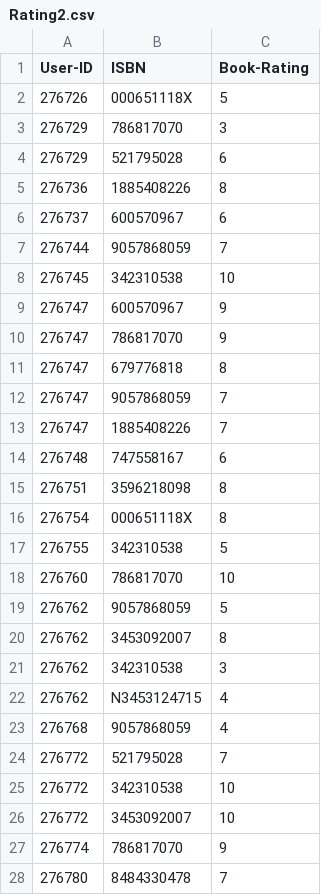
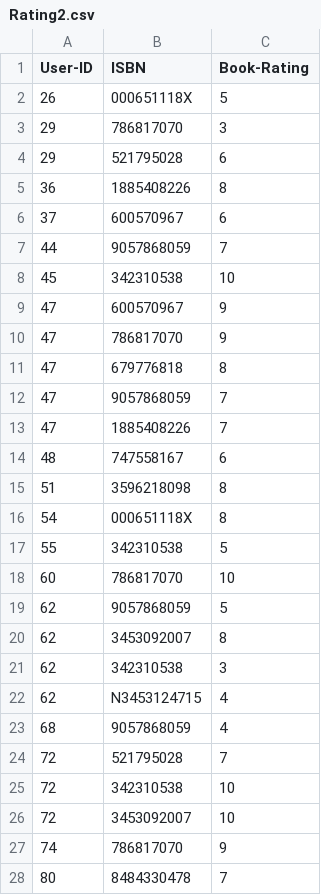
Before and after one commit to ebartelloni/BookRecommendationSystem, a CSV file: Rating2.csv, drawn as a sheet; only a part is shown; the diff covers the shown part only.

Commit message:
Update Rating2.csv

```diff
--- a/Rating2.csv
+++ b/Rating2.csv
@@ -1,28 +1,28 @@
 User-ID,ISBN,Book-Rating
-276726,000651118X,5
-276729,786817070,3
-276729,521795028,6
-276736,1885408226,8
-276737,600570967,6
-276744,9057868059,7
-276745,342310538,10
-276747,600570967,9
-276747,786817070,9
-276747,679776818,8
-276747,9057868059,7
-276747,1885408226,7
-276748,747558167,6
-276751,3596218098,8
-276754,000651118X,8
-276755,342310538,5
-276760,786817070,10
-276762,9057868059,5
-276762,3453092007,8
-276762,342310538,3
-276762,N3453124715,4
-276768,9057868059,4
-276772,521795028,7
-276772,342310538,10
-276772,3453092007,10
-276774,786817070,9
-276780,8484330478,7
+26,000651118X,5
+29,786817070,3
+29,521795028,6
+36,1885408226,8
+37,600570967,6
+44,9057868059,7
+45,342310538,10
+47,600570967,9
+47,786817070,9
+47,679776818,8
+47,9057868059,7
+47,1885408226,7
+48,747558167,6
+51,3596218098,8
+54,000651118X,8
+55,342310538,5
+60,786817070,10
+62,9057868059,5
+62,3453092007,8
+62,342310538,3
+62,N3453124715,4
+68,9057868059,4
+72,521795028,7
+72,342310538,10
+72,3453092007,10
+74,786817070,9
+80,8484330478,7
```
Also changed, not shown: 48 edited cells elsewhere in this file.
